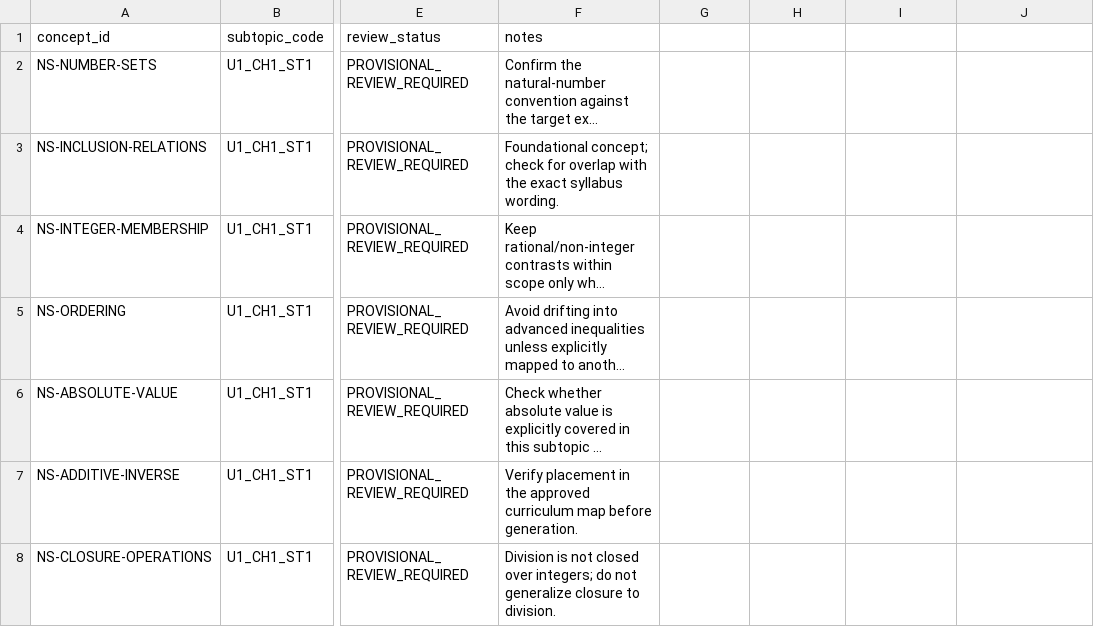
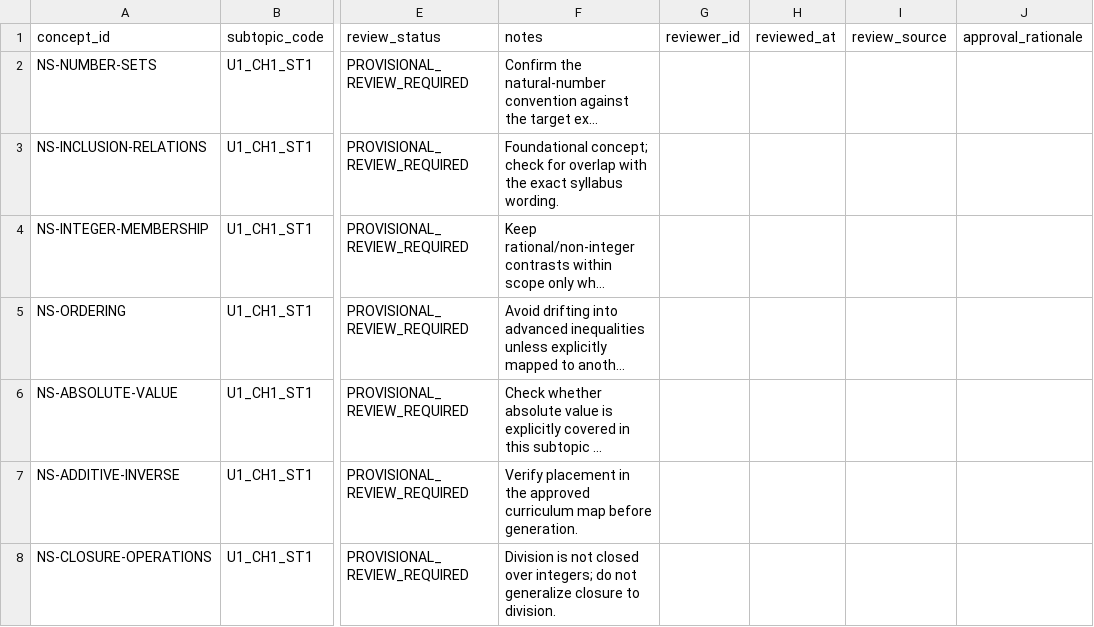
Before and after one commit to vinothkumarar/QuestionFactory, a CSV file: QuestionEngine/catalogs/maths_u1_ch1_st1_concepts.csv, drawn as a sheet; only a part is shown, gaps mark what is left out; long unchanged cells end in …; the diff names each change by its address in the sheet, - before the commit and + after, or states it on an @@ line.

Commit message:
Add concept review audit columns

```diff
--- a/QuestionEngine/catalogs/maths_u1_ch1_st1_concepts.csv
+++ b/QuestionEngine/catalogs/maths_u1_ch1_st1_concepts.csv
-G1: (empty)
+G1: reviewer_id
-H1: (empty)
+H1: reviewed_at
-I1: (empty)
+I1: review_source
-J1: (empty)
+J1: approval_rationale
```
